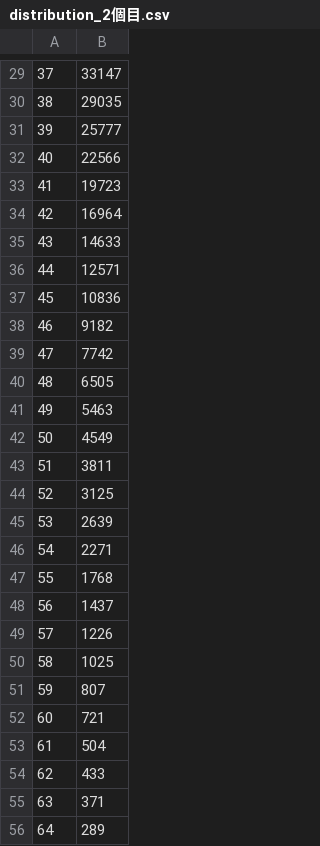
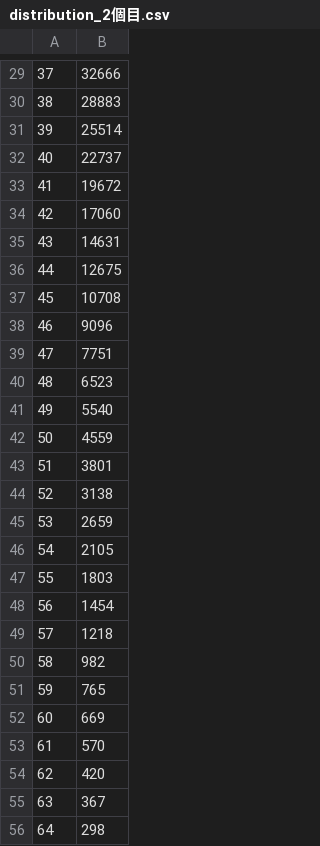
Before and after one commit to dc1394/mabinogi_roulette_MC, a CSV file: result/distribution_2個目.csv, drawn as a sheet; only a part is shown, gaps mark what is left out; the diff covers the shown part only; the diff names each change by its address in the sheet, - before the commit and + after, or states it on an @@ line.

```diff
--- a/result/distribution_2個目.csv
+++ b/result/distribution_2個目.csv
-B29: 33147
+B29: 32666
-B30: 29035
+B30: 28883
-B31: 25777
+B31: 25514
-B32: 22566
+B32: 22737
-B33: 19723
+B33: 19672
-B34: 16964
+B34: 17060
-B35: 14633
+B35: 14631
-B36: 12571
+B36: 12675
-B37: 10836
+B37: 10708
-B38: 9182
+B38: 9096
-B39: 7742
+B39: 7751
-B40: 6505
+B40: 6523
-B41: 5463
+B41: 5540
-B42: 4549
+B42: 4559
-B43: 3811
+B43: 3801
-B44: 3125
+B44: 3138
-B45: 2639
+B45: 2659
-B46: 2271
+B46: 2105
-B47: 1768
+B47: 1803
-B48: 1437
+B48: 1454
-B49: 1226
+B49: 1218
-B50: 1025
+B50: 982
-B51: 807
+B51: 765
-B52: 721
+B52: 669
-B53: 504
+B53: 570
-B54: 433
+B54: 420
-B55: 371
+B55: 367
-B56: 289
+B56: 298
```
Also changed, not shown: 10 added rows, 5 removed rows, 1 moved row, 39 edited cells and row numbers in column A elsewhere in this file, result/distribution2_19個目.csv, result/distribution2_24個目.csv, 32 other files.
